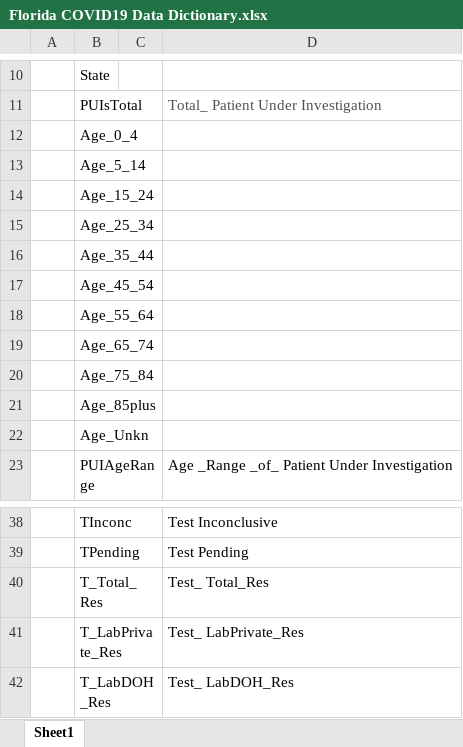
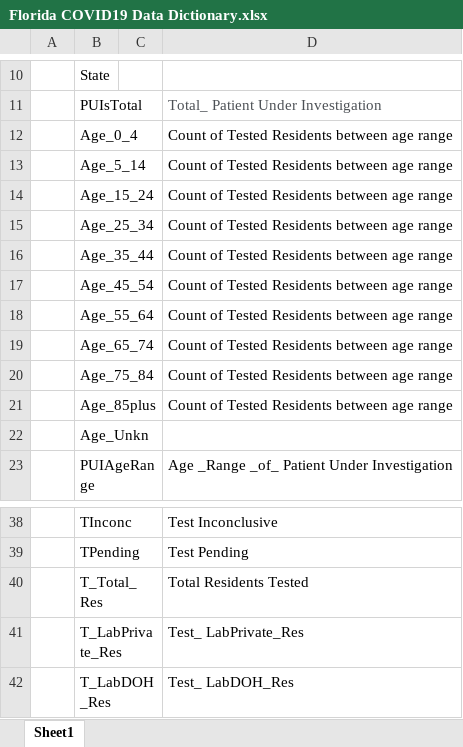
Before and after one commit to megancusey/DataScienceProjects, an Excel workbook: MDS 561/Florida COVID19 Data Dictionary.xlsx, sheet Sheet1, drawn as a sheet; only a part is shown, gaps mark what is left out; values as stored, in another font and other column widths than the file's, no borders; the diff names each change by its address in the sheet, - before the commit and + after, or states it on an @@ line.

```diff
--- a/MDS 561/Florida COVID19 Data Dictionary.xlsx (sheet Sheet1)
+++ b/MDS 561/Florida COVID19 Data Dictionary.xlsx (sheet Sheet1)
-D12:D21: (empty)
+D12:D21: Count of Tested Residents between age range
-D40: Test_ Total_Res
+D40: Total Residents Tested
```
Also changed, not shown: MDS 561/Florida Project Data 1st Iteration.xlsx.
